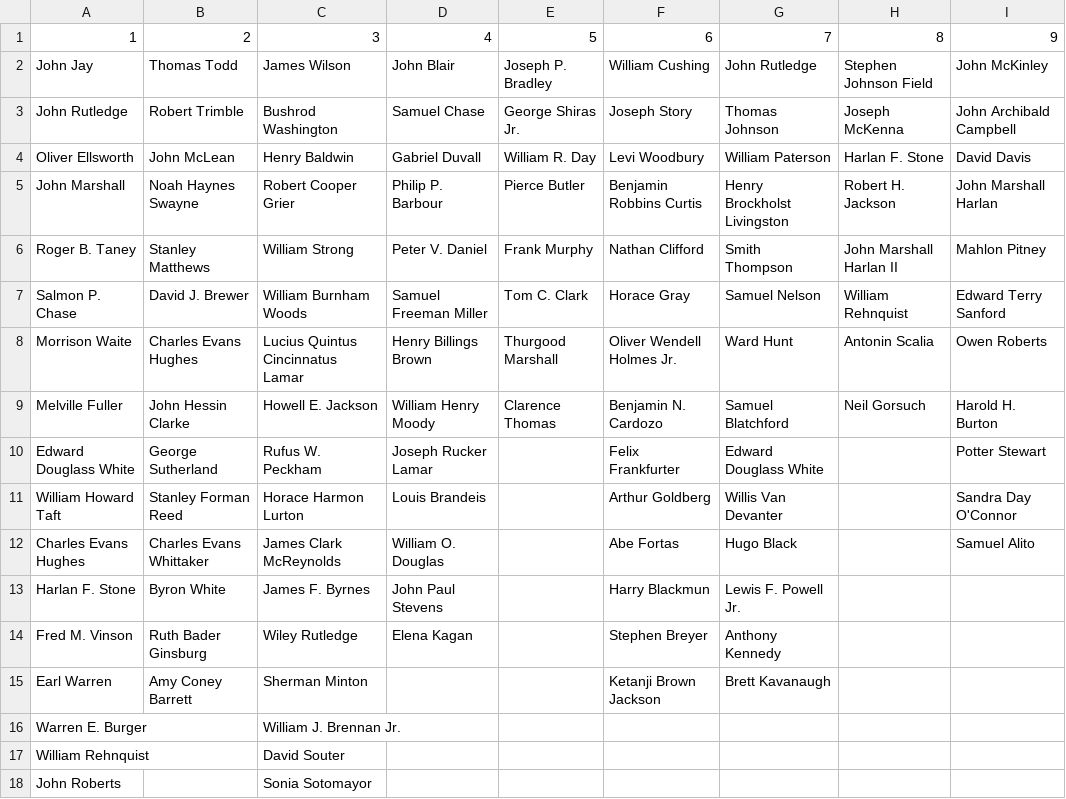
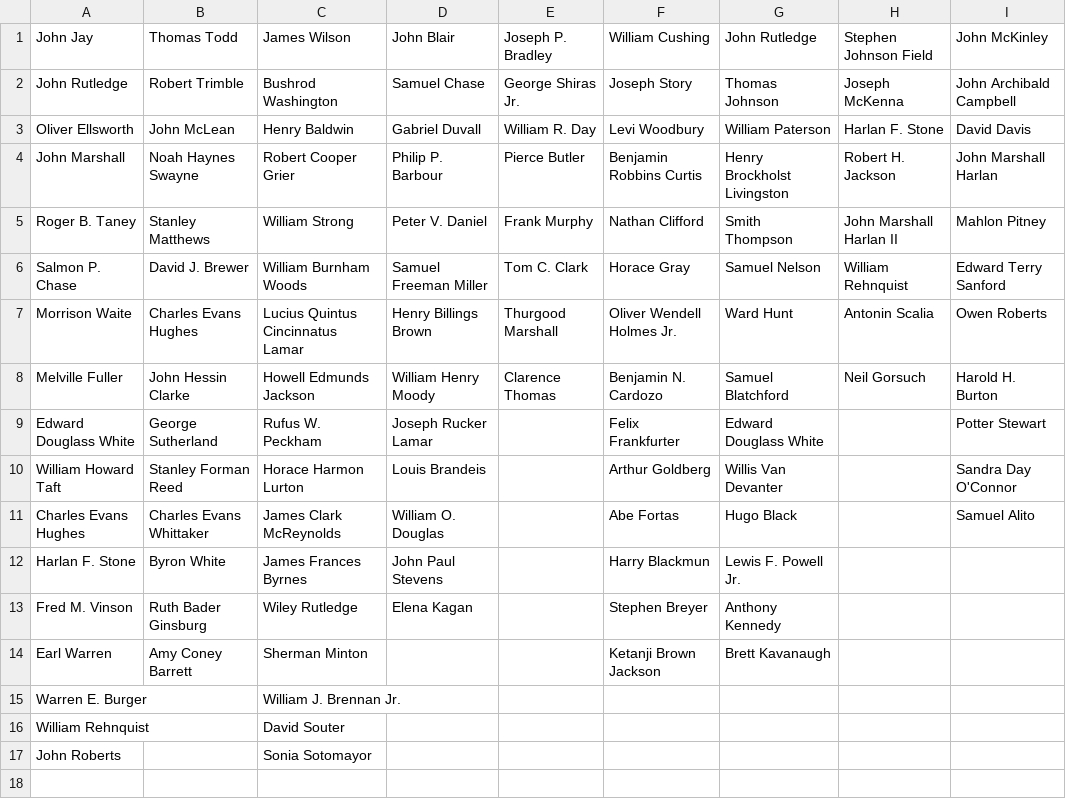
Before and after one commit to zhangj-brennan/termLimits, a CSV file: scotus_succession.csv, drawn as a sheet.

```diff
--- a/scotus_succession.csv
+++ b/scotus_succession.csv
@@ -1,2 +1 @@
-1,2,3,4,5,6,7,8,9
 John Jay,Thomas Todd,James Wilson,John Blair,Joseph P. Bradley,William Cushing,John Rutledge,Stephen Johnson Field,John McKinley
@@ -8,3 +7,3 @@ Salmon P. Chase,David J. Brewer,William Burnham Woods,Samuel Freeman Miller,Tom
 Morrison Waite,Charles Evans Hughes,Lucius Quintus Cincinnatus Lamar,Henry Billings Brown,Thurgood Marshall,Oliver Wendell Holmes Jr.,Ward Hunt,Antonin Scalia,Owen Roberts
-Melville Fuller,John Hessin Clarke,Howell E. Jackson,William Henry Moody,Clarence Thomas,Benjamin N. Cardozo,Samuel Blatchford,Neil Gorsuch,"Harold H. Burton"
+Melville Fuller,John Hessin Clarke,Howell Edmunds Jackson,William Henry Moody,Clarence Thomas,Benjamin N. Cardozo,Samuel Blatchford,Neil Gorsuch,"Harold H. Burton"
 Edward Douglass White,George Sutherland,Rufus W. Peckham,Joseph Rucker Lamar,,Felix Frankfurter,"Edward Douglass White",,Potter Stewart
@@ -12,3 +11,3 @@ William Howard Taft,"Stanley Forman Reed",Horace Harmon Lurton,Louis Brandeis,,A
 Charles Evans Hughes,Charles Evans Whittaker,James Clark McReynolds,William O. Douglas,,Abe Fortas,Hugo Black,,Samuel Alito
-Harlan F. Stone,Byron White,"James F. Byrnes",John Paul Stevens,,Harry Blackmun,Lewis F. Powell Jr.,,
+Harlan F. Stone,Byron White,"James Frances Byrnes",John Paul Stevens,,Harry Blackmun,Lewis F. Powell Jr.,,
 Fred M. Vinson,Ruth Bader Ginsburg,Wiley Rutledge,Elena Kagan,,Stephen Breyer,Anthony Kennedy,,
```
Also changed, not shown: scotus_succession_flip.csv, scotus_wiki.csv, 1 other file.
